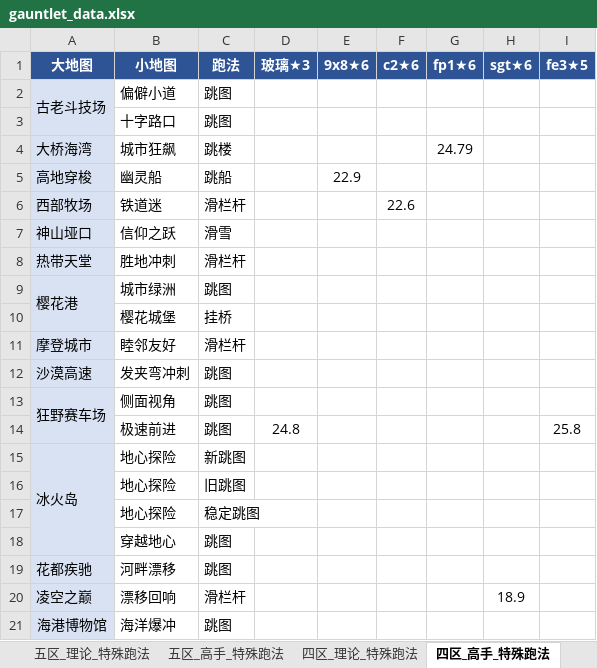
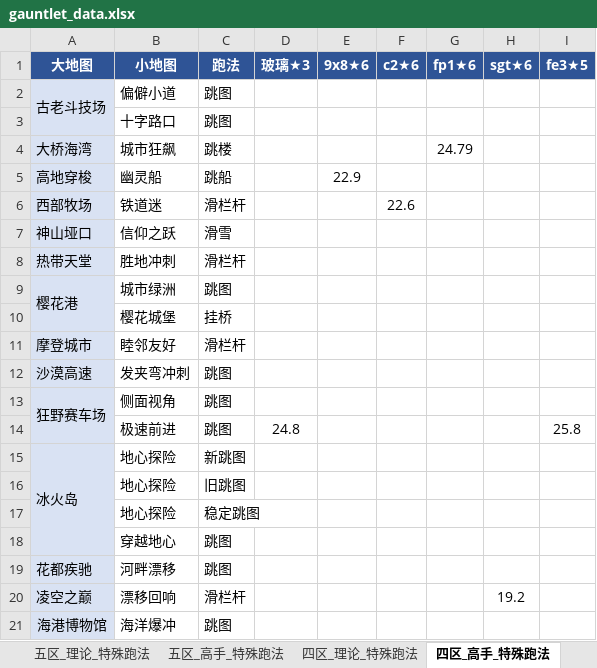
Before and after one commit to Testiphi/MutualExclusionAllocator, an Excel workbook: gauntlet_data.xlsx, sheet 四区_高手_特殊跑法, drawn as a sheet; values as stored, in another font and other column widths than the file's, no borders; the diff names each change by its address in the sheet, - before the commit and + after, or states it on an @@ line.

```diff
--- a/gauntlet_data.xlsx (sheet 四区_高手_特殊跑法)
+++ b/gauntlet_data.xlsx (sheet 四区_高手_特殊跑法)
-H20 (sgt★6): 18.9
+H20 (sgt★6): 19.2
```
Also changed, not shown: sheet 五区_高手_特殊跑法, 1 other file.
